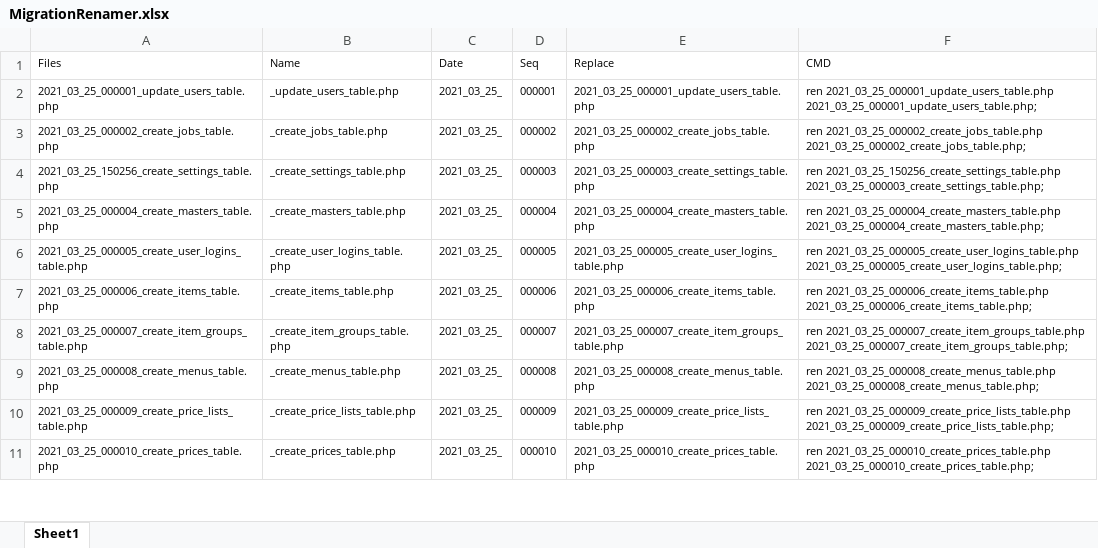
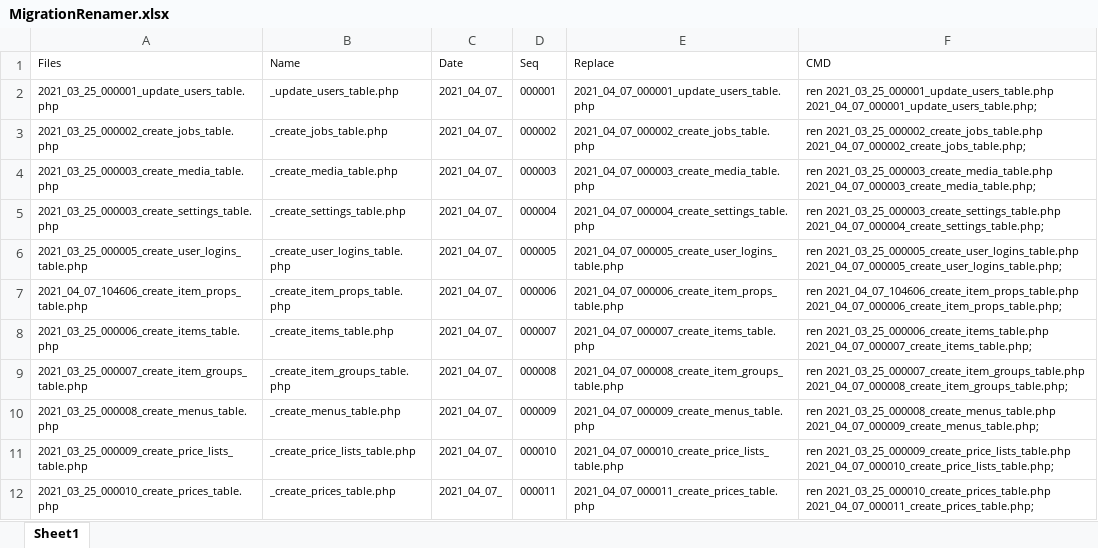
Before and after one commit to MilestoneInnovativeTechnologies/SmartKitchen, an Excel workbook: MigrationRenamer.xlsx, sheet Sheet1, drawn as a sheet; only a part is shown; values as stored, in another font and other column widths than the file's, no borders; table styles not drawn; addresses are those after the commit; the diff covers the shown part only; the diff names each change by its address in the sheet, - before the commit and + after, or states it on an @@ line.

```diff
--- a/MigrationRenamer.xlsx (sheet Sheet1)
+++ b/MigrationRenamer.xlsx (sheet Sheet1)
-C2:C6 (Date): 2021_03_25_
+C2:C6 (Date): 2021_04_07_
-E2 (Replace): 2021_03_25_000001_update_users_table.php
+E2 (Replace): 2021_04_07_000001_update_users_table.php
-F2 (CMD): ren 2021_03_25_000001_update_users_table.php 2021_03_25_000001_update_users_table.php;
+F2 (CMD): ren 2021_03_25_000001_update_users_table.php 2021_04_07_000001_update_users_table.php;
-E3 (Replace): 2021_03_25_000002_create_jobs_table.php
+E3 (Replace): 2021_04_07_000002_create_jobs_table.php
-F3 (CMD): ren 2021_03_25_000002_create_jobs_table.php 2021_03_25_000002_create_jobs_table.php;
+F3 (CMD): ren 2021_03_25_000002_create_jobs_table.php 2021_04_07_000002_create_jobs_table.php;
-A4 (Files): 2021_03_25_150256_create_settings_table.php
+A4 (Files): 2021_03_25_000003_create_media_table.php
-B4 (Name): _create_settings_table.php
+B4 (Name): _create_media_table.php
-E4 (Replace): 2021_03_25_000003_create_settings_table.php
+E4 (Replace): 2021_04_07_000003_create_media_table.php
-F4 (CMD): ren 2021_03_25_150256_create_settings_table.php 2021_03_25_000003_create_settings_table.php;
+F4 (CMD): ren 2021_03_25_000003_create_media_table.php 2021_04_07_000003_create_media_table.php;
-A5 (Files): 2021_03_25_000004_create_masters_table.php
+A5 (Files): 2021_03_25_000003_create_settings_table.php
-B5 (Name): _create_masters_table.php
+B5 (Name): _create_settings_table.php
-E5 (Replace): 2021_03_25_000004_create_masters_table.php
+E5 (Replace): 2021_04_07_000004_create_settings_table.php
-F5 (CMD): ren 2021_03_25_000004_create_masters_table.php 2021_03_25_000004_create_masters_table.php;
+F5 (CMD): ren 2021_03_25_000003_create_settings_table.php 2021_04_07_000004_create_settings_table.php;
-E6 (Replace): 2021_03_25_000005_create_user_logins_table.php
+E6 (Replace): 2021_04_07_000005_create_user_logins_table.php
-F6 (CMD): ren 2021_03_25_000005_create_user_logins_table.php 2021_03_25_000005_create_user_logins_table.php;
+F6 (CMD): ren 2021_03_25_000005_create_user_logins_table.php 2021_04_07_000005_create_user_logins_table.php;
+row 7: 2021_04_07_104606_create_item_props_table.php | _create_item_props_table.php | 2021_04_07_ | 000006 | 2021_04_07_000006_create_item_props_table.php | ren 2021_04_07_104606_create_item_props_table.php 2021_04_07_000006_create_item_props_table.php;
-C8:C12 (Date): 2021_03_25_
+C8:C12 (Date): 2021_04_07_
-D8 (Seq): 000006
+D8 (Seq): 000007
-E8 (Replace): 2021_03_25_000006_create_items_table.php
+E8 (Replace): 2021_04_07_000007_create_items_table.php
-F8 (CMD): ren 2021_03_25_000006_create_items_table.php 2021_03_25_000006_create_items_table.php;
+F8 (CMD): ren 2021_03_25_000006_create_items_table.php 2021_04_07_000007_create_items_table.php;
-D9 (Seq): 000007
+D9 (Seq): 000008
-E9 (Replace): 2021_03_25_000007_create_item_groups_table.php
+E9 (Replace): 2021_04_07_000008_create_item_groups_table.php
-F9 (CMD): ren 2021_03_25_000007_create_item_groups_table.php 2021_03_25_000007_create_item_groups_table.php;
+F9 (CMD): ren 2021_03_25_000007_create_item_groups_table.php 2021_04_07_000008_create_item_groups_table.php;
-D10 (Seq): 000008
+D10 (Seq): 000009
-E10 (Replace): 2021_03_25_000008_create_menus_table.php
+E10 (Replace): 2021_04_07_000009_create_menus_table.php
-F10 (CMD): ren 2021_03_25_000008_create_menus_table.php 2021_03_25_000008_create_menus_table.php;
+F10 (CMD): ren 2021_03_25_000008_create_menus_table.php 2021_04_07_000009_create_menus_table.php;
-D11 (Seq): 000009
+D11 (Seq): 000010
-E11 (Replace): 2021_03_25_000009_create_price_lists_table.php
+E11 (Replace): 2021_04_07_000010_create_price_lists_table.php
-F11 (CMD): ren 2021_03_25_000009_create_price_lists_table.php 2021_03_25_000009_create_price_lists_table.php;
+F11 (CMD): ren 2021_03_25_000009_create_price_lists_table.php 2021_04_07_000010_create_price_lists_table.php;
-D12 (Seq): 000010
+D12 (Seq): 000011
-E12 (Replace): 2021_03_25_000010_create_prices_table.php
+E12 (Replace): 2021_04_07_000011_create_prices_table.php
-F12 (CMD): ren 2021_03_25_000010_create_prices_table.php 2021_03_25_000010_create_prices_table.php;
+F12 (CMD): ren 2021_03_25_000010_create_prices_table.php 2021_04_07_000011_create_prices_table.php;
```
Also changed, not shown: 44 edited cells elsewhere in this sheet, 29 other files.
